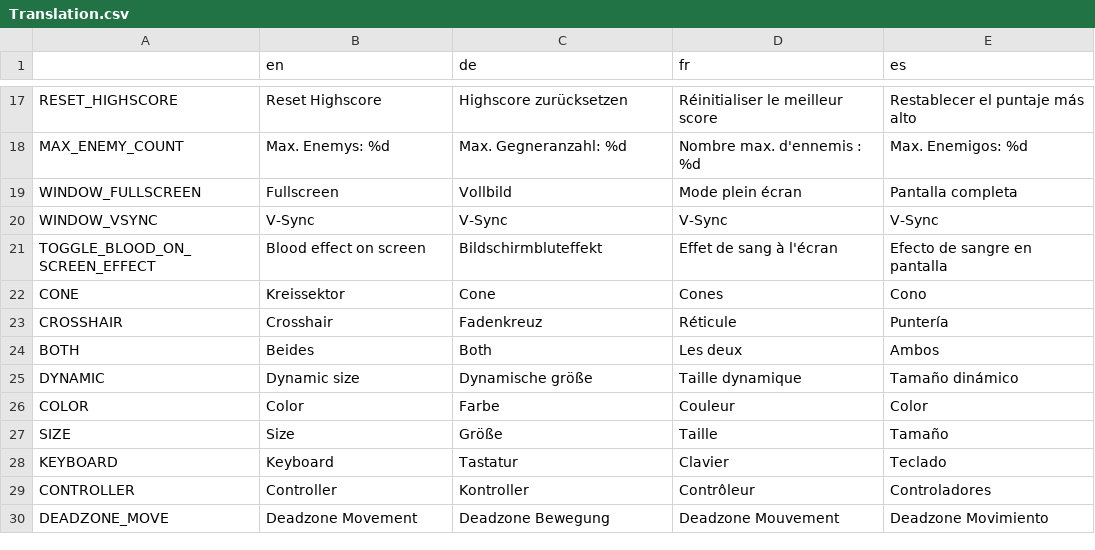
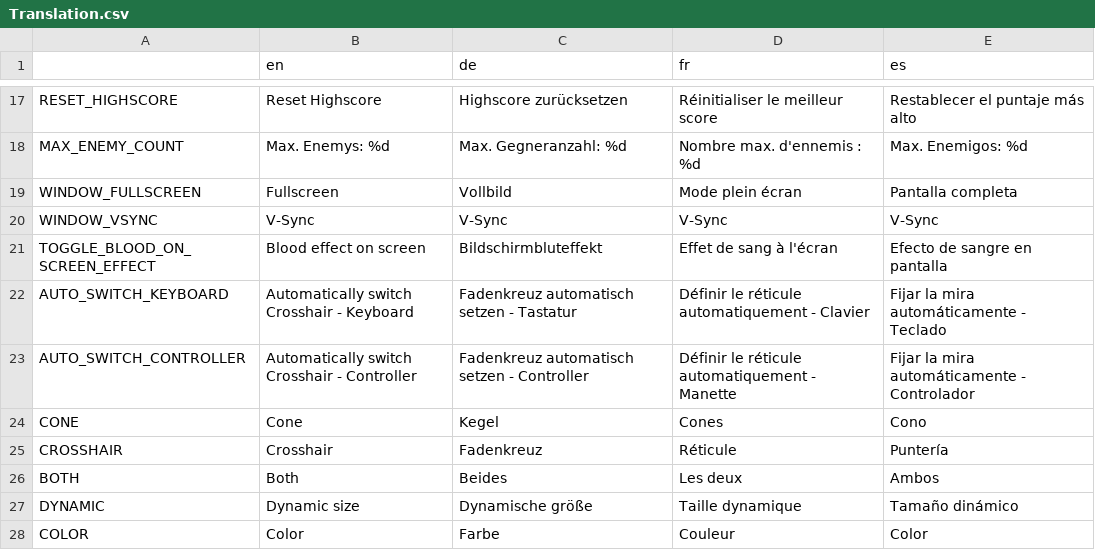
Before and after one commit to hepfnepf/Blutfest, a CSV file: Localization/Translation.csv, drawn as a sheet; only a part is shown, gaps mark what is left out; the shorter side is filled out with more unchanged rows.

Commit message:
Added automatic crosshair switching on input. (#427)

```diff
--- a/Localization/Translation.csv
+++ b/Localization/Translation.csv
@@ -21,5 +21,7 @@ WINDOW_VSYNC,V-Sync,V-Sync,V-Sync,V-Sync
 TOGGLE_BLOOD_ON_SCREEN_EFFECT,Blood effect on screen,Bildschirmbluteffekt,Effet de sang à l'écran,Efecto de sangre en pantalla
-CONE,Kreissektor,Cone,Cones,Cono
+AUTO_SWITCH_KEYBOARD,Automatically switch Crosshair - Keyboard,Fadenkreuz automatisch setzen - Tastatur,Définir le réticule automatiquement - Clavier,Fijar la mira automáticamente - Teclado
+AUTO_SWITCH_CONTROLLER,Automatically switch Crosshair - Controller,Fadenkreuz automatisch setzen - Controller,Définir le réticule automatiquement - Manette,Fijar la mira automáticamente - Controlador
+CONE,Cone,Kegel,Cones,Cono
 CROSSHAIR,Crosshair,Fadenkreuz,Réticule,Puntería
-BOTH,Beides,Both,Les deux,Ambos
+BOTH,Both,Beides,Les deux,Ambos
 DYNAMIC,Dynamic size,Dynamische größe,Taille dynamique,Tamaño dinámico
```
Also changed, not shown: 17 other files.
